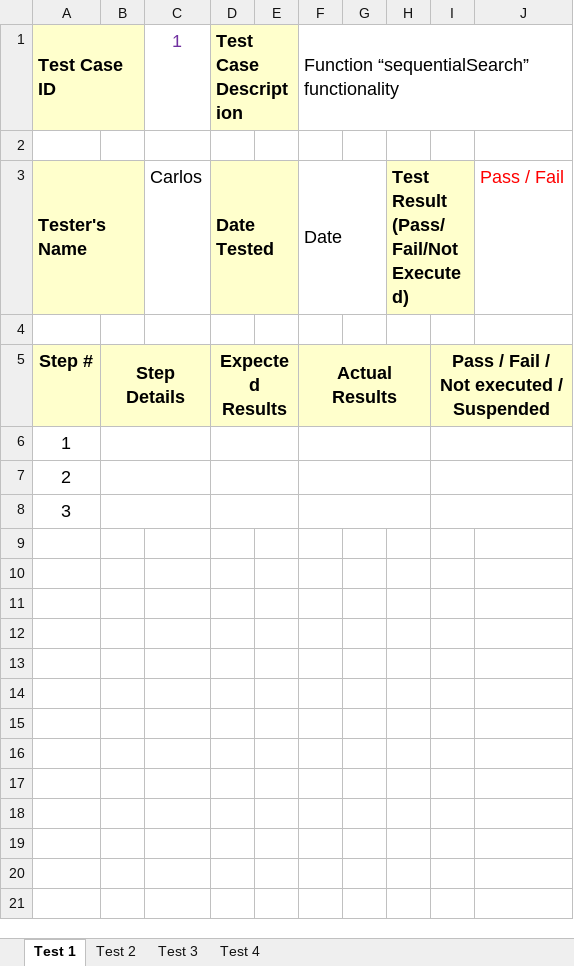
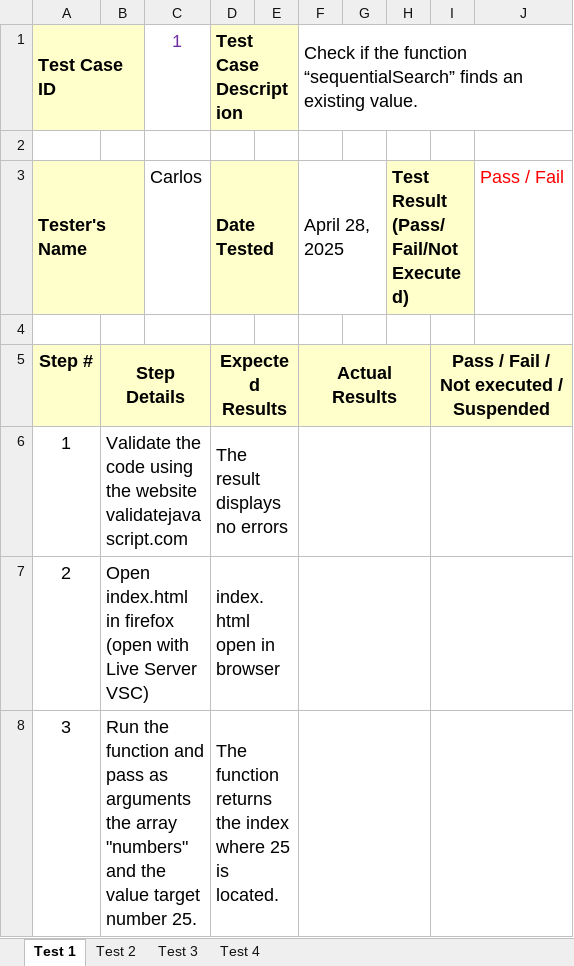
Before and after one commit to WayraSoft/AT2-Part1, an Excel workbook: Test Plan and Result - Part 1.xlsx, sheet Test 1, drawn as a sheet; values as stored, in another font and other column widths than the file's, no borders; the diff names each change by its address in the sheet, - before the commit and + after, or states it on an @@ line.

```diff
--- a/Test Plan and Result - Part 1.xlsx (sheet Test 1)
+++ b/Test Plan and Result - Part 1.xlsx (sheet Test 1)
-F1: Function “sequentialSearch” functionality
+F1: Check if the function “sequentialSearch” finds an existing value.
-F3: Date
+F3: April 28, 2025
-B6: (empty)
+B6: Validate the code using the website validatejavascript.com
-D6: (empty)
+D6: The result displays no errors
-B7: (empty)
+B7: Open index.html in firefox (open with Live Server VSC)
-D7: (empty)
+D7: index.html open in browser
-B8: (empty)
+B8: Run the function and pass as arguments the array "numbers" and the value target number 25.
-D8: (empty)
+D8: The function returns the index where 25 is located.
```
Also changed, not shown: sheet Test 3, sheet Test 2, sheet Test 4, 1 other file.
